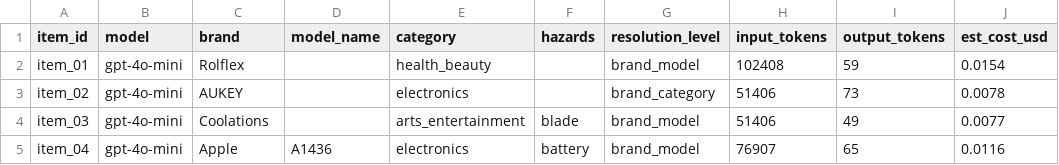
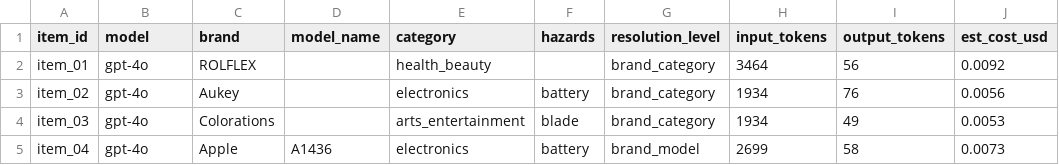
Before and after one commit to benjaminshoemaker/clear_out_identifier, a CSV file: eval_vlm_results.csv, drawn as a sheet.

```diff
--- a/eval_vlm_results.csv
+++ b/eval_vlm_results.csv
@@ -1,5 +1,5 @@
 item_id,model,brand,model_name,category,hazards,resolution_level,input_tokens,output_tokens,est_cost_usd
-item_01,gpt-4o-mini,Rolflex,,health_beauty,,brand_model,102408,59,0.0154
-item_02,gpt-4o-mini,AUKEY,,electronics,,brand_category,51406,73,0.0078
-item_03,gpt-4o-mini,Coolations,,arts_entertainment,blade,brand_model,51406,49,0.0077
-item_04,gpt-4o-mini,Apple,A1436,electronics,battery,brand_model,76907,65,0.0116
+item_01,gpt-4o,ROLFLEX,,health_beauty,,brand_category,3464,56,0.0092
+item_02,gpt-4o,Aukey,,electronics,battery,brand_category,1934,76,0.0056
+item_03,gpt-4o,Colorations,,arts_entertainment,blade,brand_category,1934,49,0.0053
+item_04,gpt-4o,Apple,A1436,electronics,battery,brand_model,2699,58,0.0073
```
Also changed, not shown: 12 other files.
